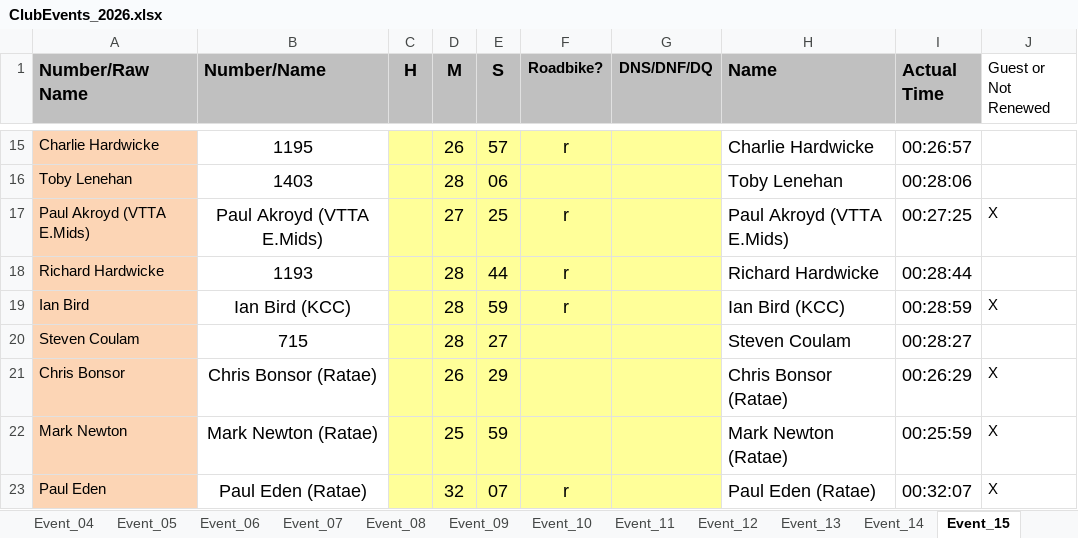
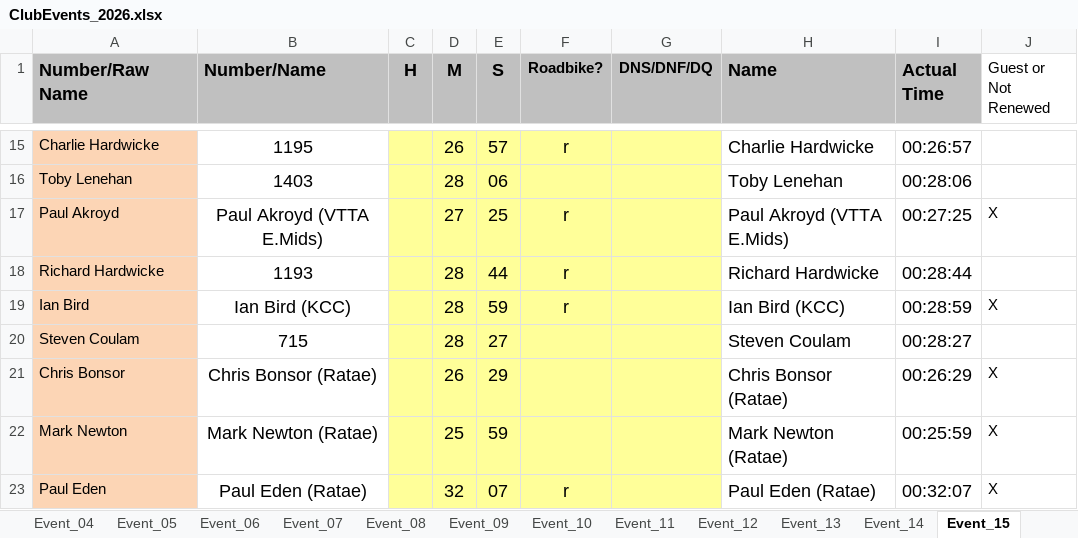
Before and after one commit to WellandValleyCC/WellandValleyCC.github.io, an Excel workbook: data/ClubEvents_2026.xlsx, sheet Event_15, drawn as a sheet; only a part is shown, gaps mark what is left out; values as stored, in another font and other column widths than the file's, no borders; conditional formats not drawn; the diff names each change by its address in the sheet, - before the commit and + after, or states it on an @@ line.

Commit message:
Event 18 pre start-sheet [ci skip]

```diff
--- a/data/ClubEvents_2026.xlsx (sheet Event_15)
+++ b/data/ClubEvents_2026.xlsx (sheet Event_15)
-A17 (Number/Raw Name): Paul Akroyd (VTTA E.Mids)
+A17 (Number/Raw Name): Paul Akroyd
```
Also changed, not shown: sheet Event_18, sheet RoundRobinRiders, sheet Event_14, formulas that keep their value.
